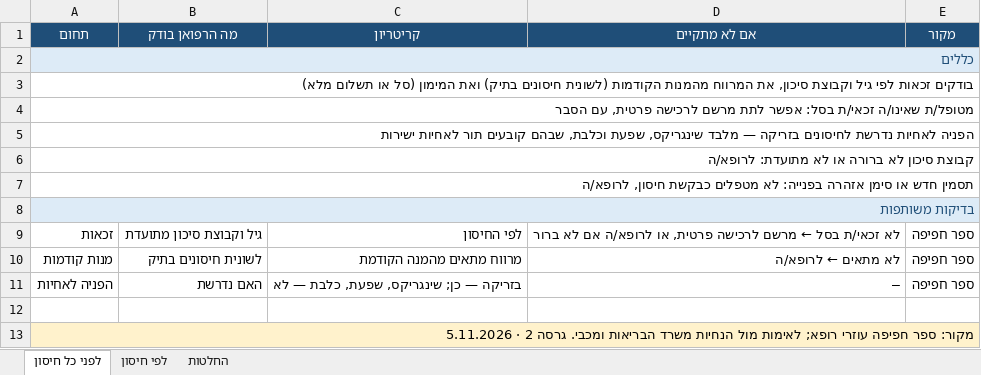
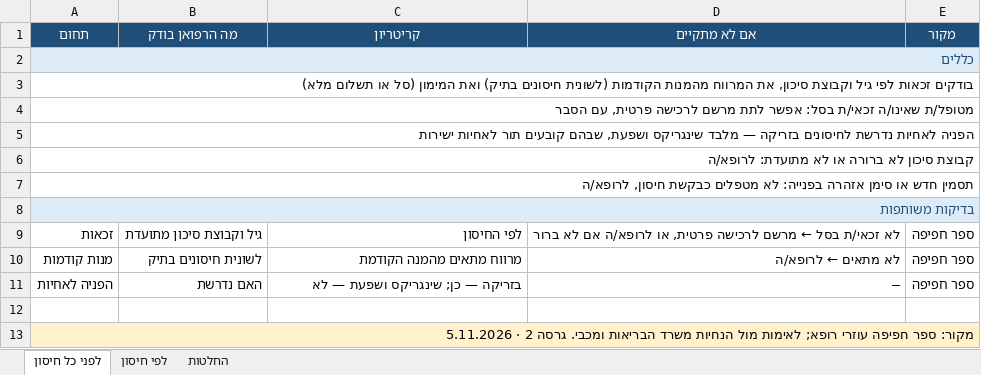
Before and after one commit to asseoy/medical_aids, an Excel workbook: protocols-rofan-vac.xlsx, sheet לפני כל חיסון, drawn as a sheet; values as stored, in another font and other column widths than the file's, no borders; the diff names each change by its address in the sheet, - before the commit and + after, or states it on an @@ line.

```diff
--- a/protocols-rofan-vac.xlsx (sheet לפני כל חיסון)
+++ b/protocols-rofan-vac.xlsx (sheet לפני כל חיסון)
-A5 (תחום): …— מלבד שינגריקס, שפעת וכלבת, שבהם קובעים…
+A5 (תחום): …— מלבד שינגריקס ושפעת, שבהם קובעים…
-C11 (קריטריון): בזריקה — כן; שינגריקס, שפעת, כלבת — לא
+C11 (קריטריון): בזריקה — כן; שינגריקס ושפעת — לא
```
Also changed, not shown: sheet לפי חיסון, protocols-rofan-cert.xlsx, protocols-rofan-endo.xlsx, 21 other files.
